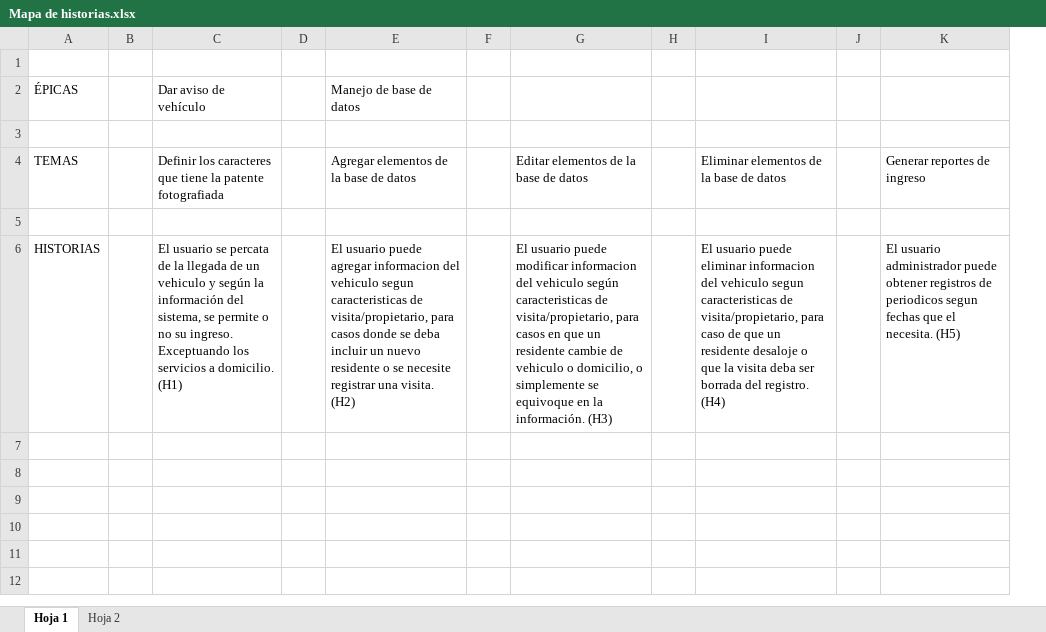
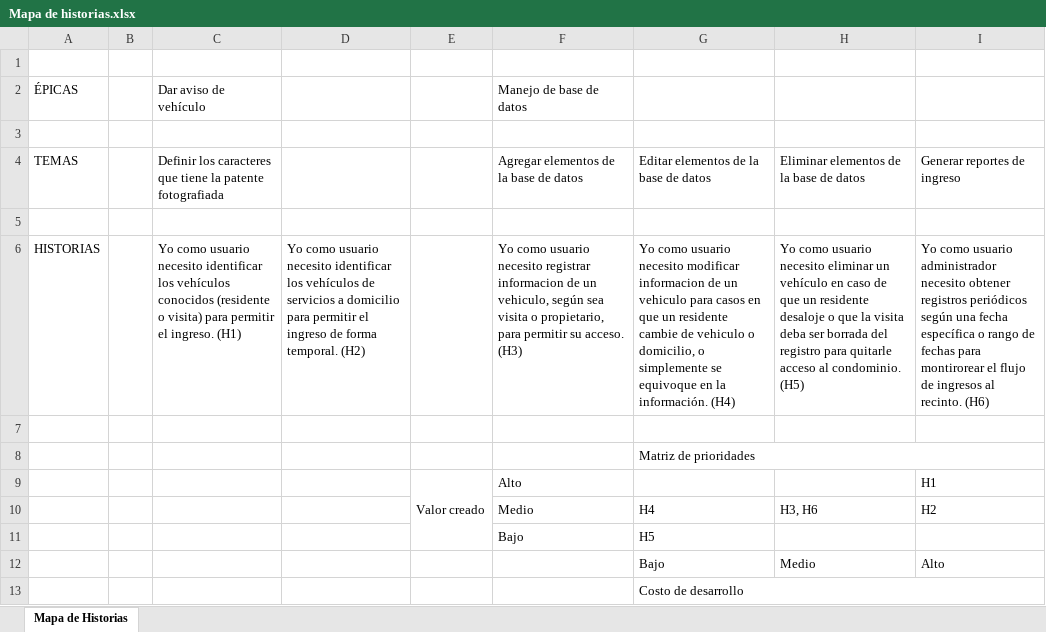
Before and after one commit to D4rkHell/Grupo2-2_Reconocimiento_Patente, an Excel workbook: Hito 2/Mapa de historias.xlsx, sheet Mapa de Historias, drawn as a sheet; values as stored, in another font and other column widths than the file's, no cell formats; charts and pictures not drawn; removed rows and columns are numbered as before the commit, all else as after; the diff names each change by its address in the sheet, - before the commit and + after, or states it on an @@ line.

Commit message:
actualizacion hito 2

```diff
--- a/Hito 2/Mapa de historias.xlsx (sheet Mapa de Historias)
+++ b/Hito 2/Mapa de historias.xlsx (sheet Mapa de Historias)
-sheet tab: Hoja 1
+sheet tab: Mapa de Historias
-sheet tab: Hoja 2
-column D, empty
+column D, row 6: Yo como usuario necesito identificar los vehículos de servicios a domicilio para permitir el ingreso de forma temporal. (H2)
+column E, empty
-column F, empty
-column H, empty
-column J, empty
-C6 (Dar aviso de vehículo): El usuario se percata de la llegada de un vehiculo y según la información del sistema, se permite o no su ingreso. Exceptuando los servicios a domicilio. (H1)
+C6 (Dar aviso de vehículo): Yo como usuario necesito identificar los vehículos conocidos (residente o visita) para permitir el ingreso. (H1)
-F6 (Manejo de base de datos): El usuario puede agregar informacion del vehiculo segun caracteristicas de visita/propietario, para casos donde se deba incluir un nuevo residente o se necesite registrar una visita. (H2)
+F6 (Manejo de base de datos): Yo como usuario necesito registrar informacion de un vehiculo, según sea visita o propietario, para permitir su acceso. (H3)
-G6: El usuario puede modificar informacion del vehiculo según caracteristicas de visita/propietario, para casos en que un residente cambie de vehiculo o domicilio, o simplemente se equivoque en la información. (H3)
+G6: Yo como usuario necesito modificar informacion de un vehiculo para casos en que un residente cambie de vehiculo o domicilio, o simplemente se equivoque en la información. (H4)
-H6: El usuario puede eliminar informacion del vehiculo segun caracteristicas de visita/propietario, para caso de que un residente desaloje o que la visita deba ser borrada del registro. (H4)
+H6: Yo como usuario necesito eliminar un vehículo en caso de que un residente desaloje o que la visita deba ser borrada del registro para quitarle acceso al condominio. (H5)
-I6: El usuario administrador puede obtener registros de periodicos segun fechas que el necesita. (H5)
+I6: Yo como usuario administrador necesito obtener registros periódicos según una fecha específica o rango de fechas para montirorear el flujo de ingresos al recinto. (H6)
+row 7: (empty)
+row 8:  |  |  |  |  |  | Matriz de prioridades
+row 9:  |  |  |  | Valor creado | Alto |  |  | H1
+row 10:  |  |  |  |  | Medio | H4 | H3, H6 | H2
+row 11:  |  |  |  |  | Bajo | H5
+row 12:  |  |  |  |  |  | Bajo | Medio | Alto
+row 13:  |  |  |  |  |  | Costo de desarrollo
```
Also changed, not shown: cell formats, charts or pictures, 15 other files.
